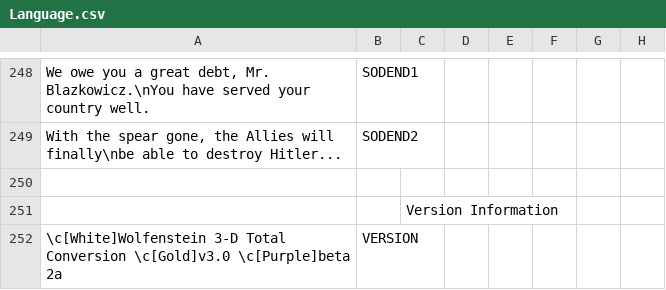
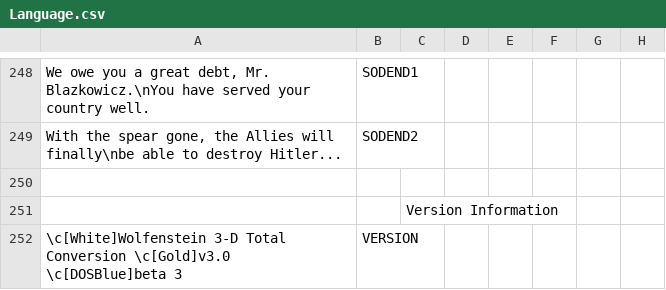
Before and after one commit to AFADoomer/Wolf3D-TC-3.0, a CSV file: Language.csv, drawn as a sheet; only a part is shown, gaps mark what is left out; the diff names each change by its address in the sheet, - before the commit and + after, or states it on an @@ line.

Commit message:
UI tweaks
- Added save icon drawing in place of message printing
- Added CVAR to allow toggling back to using the default message log
- Fixed some widget positioning issues
- Bumped beta version to 3

```diff
--- a/Language.csv
+++ b/Language.csv
-A252: …Conversion \c[Gold]v3.0 \c[Purple]beta 2a
+A252: …Conversion \c[Gold]v3.0 \c[DOSBlue]beta 3
```
Also changed, not shown: 7 other files.
